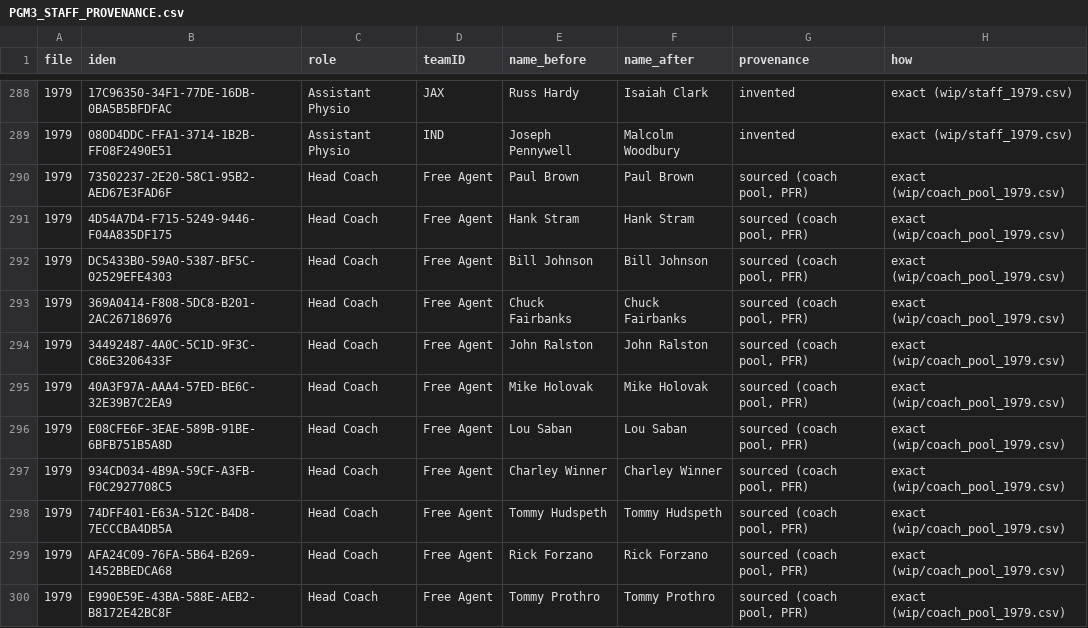
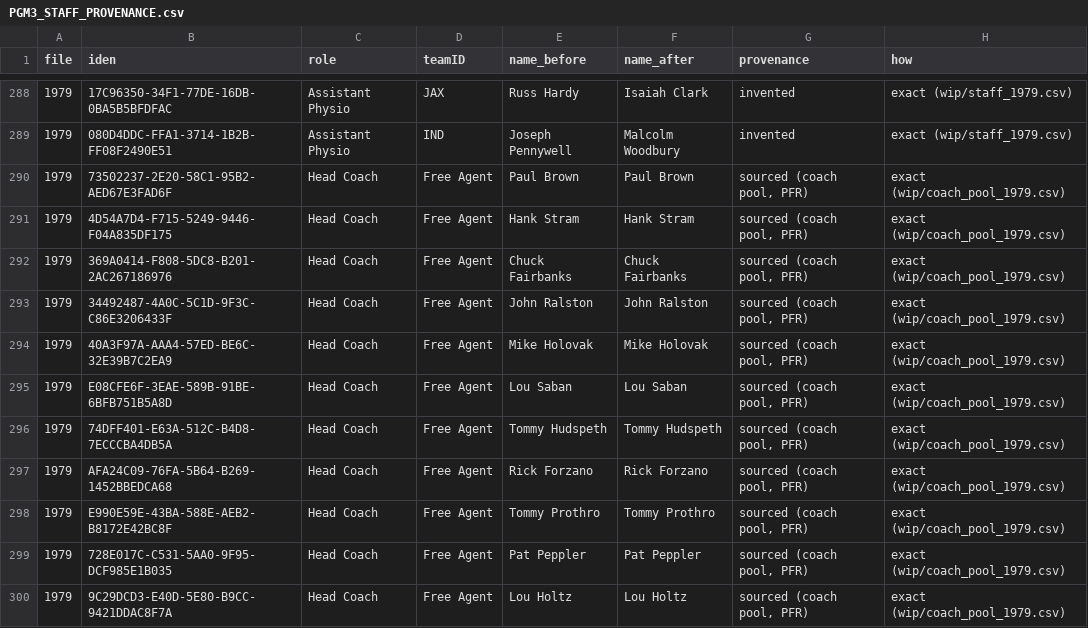
Before and after one commit to trbletrble1/pocketgm-rosters, a CSV file: reference/PGM3_STAFF_PROVENANCE.csv, drawn as a sheet; only a part is shown, gaps mark what is left out; the shorter side is filled out with more unchanged rows; the diff covers the shown part only; the diff names each change by its address in the sheet, - before the commit and + after, or states it on an @@ line.

```diff
--- a/reference/PGM3_STAFF_PROVENANCE.csv
+++ b/reference/PGM3_STAFF_PROVENANCE.csv
-row 292: 1979 | DC5433B0-59A0-5387-BF5C-02529EFE4303 | Head Coach | Free Agent | Bill Johnson | Bill Johnson | sourced (coach pool, PFR) | exact (wip/coach_pool_1979.csv)
-row 297: 1979 | 934CD034-4B9A-59CF-A3FB-F0C2927708C5 | Head Coach | Free Agent | Charley Winner | Charley Winner | sourced (coach pool, PFR) | exact (wip/coach_pool_1979.csv)
```
Also changed, not shown: 6 removed rows and 10 edited cells elsewhere in this file, 3 other files.
